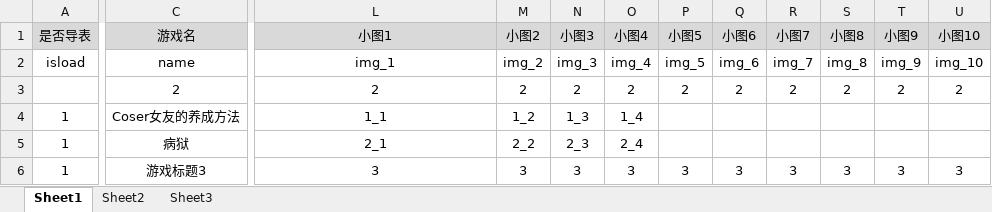
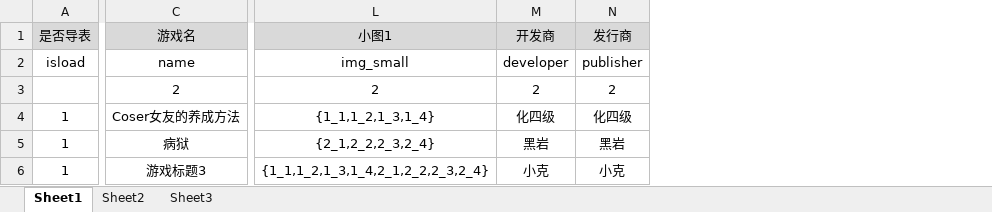
Before and after one commit to Unihur/Unihur.github.io, an Excel workbook: my-blog/src/excel/游戏库.xlsx, sheet Sheet1, drawn as a sheet; only a part is shown, gaps mark what is left out; values as stored, in another font and other column widths than the file's, no borders; removed rows and columns are numbered as before the commit, all else as after; the diff covers the shown part only; the diff names each change by its address in the sheet, - before the commit and + after, or states it on an @@ line.

```diff
--- a/my-blog/src/excel/游戏库.xlsx (sheet Sheet1)
+++ b/my-blog/src/excel/游戏库.xlsx (sheet Sheet1)
-column M (小图2), rows 2-6: img_2 | 2 | 1_2 | 2_2 | 3
-column N (小图3), rows 2-6: img_3 | 2 | 1_3 | 2_3 | 3
-column O (小图4), rows 2-6: img_4 | 2 | 1_4 | 2_4 | 3
-column P (小图5), rows 2-6: img_5 | 2 |  |  | 3
-column Q (小图6), rows 2-6: img_6 | 2 |  |  | 3
-column R (小图7), rows 2-6: img_7 | 2 |  |  | 3
-column S (小图8), rows 2-6: img_8 | 2 |  |  | 3
-column T (小图9), rows 2-6: img_9 | 2 |  |  | 3
-column U (小图10), rows 2-6: img_10 | 2 |  |  | 3
+column M (开发商), rows 2-6: developer | 2 | 化四级 | 黑岩 | 小克
+column N (发行商), rows 2-6: publisher | 2 | 化四级 | 黑岩 | 小克
-L2 (小图1): img_1
+L2 (小图1): img_small
-L4 (小图1): 1_1
+L4 (小图1): {1_1,1_2,1_3,1_4}
-L5 (小图1): 2_1
+L5 (小图1): {2_1,2_2,2_3,2_4}
-L6 (小图1): 3
+L6 (小图1): {1_1,1_2,1_3,1_4,2_1,2_2,2_3,2_4}
```
Also changed, not shown: 6 edited cells elsewhere in this sheet, 4 other files.
